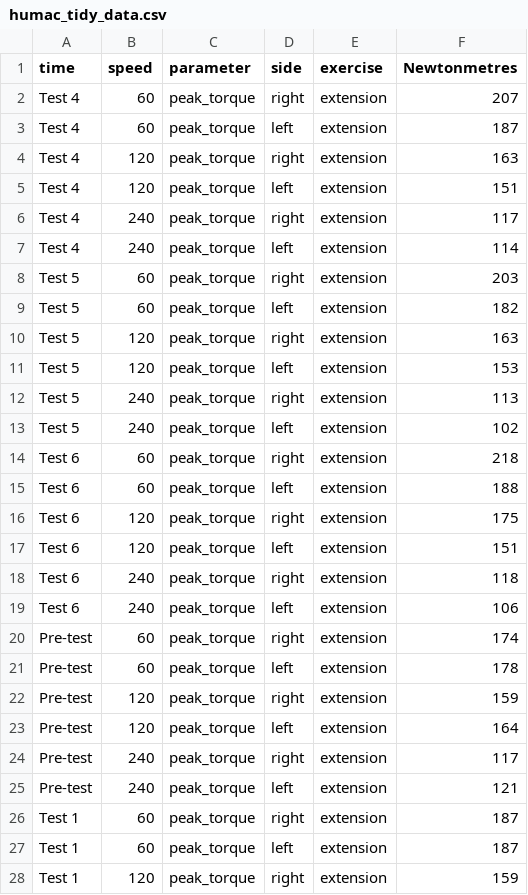
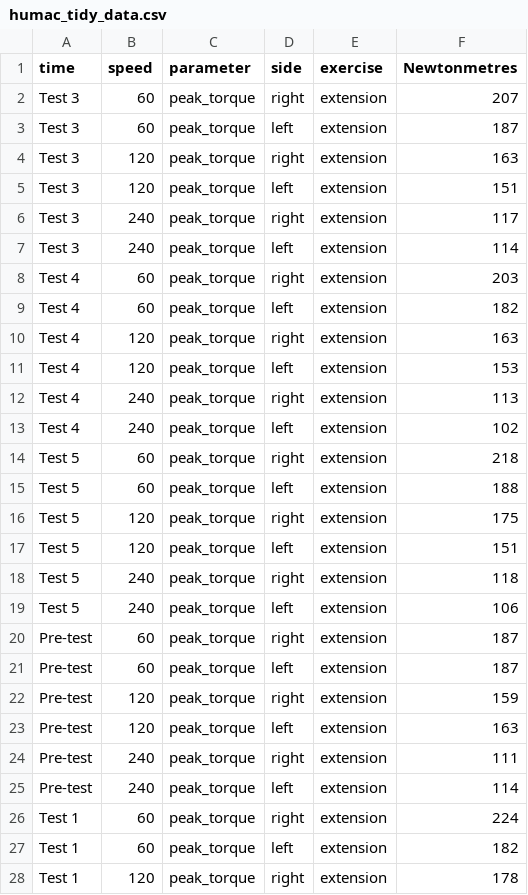
Before and after one commit to KetilBarstad/Arbeidskrav1, a CSV file: Data/humac_tidy_data.csv, drawn as a sheet; only a part is shown; the diff covers the shown part only.

```diff
--- a/Data/humac_tidy_data.csv
+++ b/Data/humac_tidy_data.csv
@@ -1,28 +1,28 @@
 time,speed,parameter,side,exercise,Newtonmetres
-Test 4,60,peak_torque,right,extension,207
-Test 4,60,peak_torque,left,extension,187
+Test 3,60,peak_torque,right,extension,207
+Test 3,60,peak_torque,left,extension,187
+Test 3,120,peak_torque,right,extension,163
+Test 3,120,peak_torque,left,extension,151
+Test 3,240,peak_torque,right,extension,117
+Test 3,240,peak_torque,left,extension,114
+Test 4,60,peak_torque,right,extension,203
+Test 4,60,peak_torque,left,extension,182
 Test 4,120,peak_torque,right,extension,163
-Test 4,120,peak_torque,left,extension,151
-Test 4,240,peak_torque,right,extension,117
-Test 4,240,peak_torque,left,extension,114
-Test 5,60,peak_torque,right,extension,203
-Test 5,60,peak_torque,left,extension,182
-Test 5,120,peak_torque,right,extension,163
-Test 5,120,peak_torque,left,extension,153
-Test 5,240,peak_torque,right,extension,113
-Test 5,240,peak_torque,left,extension,102
-Test 6,60,peak_torque,right,extension,218
-Test 6,60,peak_torque,left,extension,188
-Test 6,120,peak_torque,right,extension,175
-Test 6,120,peak_torque,left,extension,151
-Test 6,240,peak_torque,right,extension,118
-Test 6,240,peak_torque,left,extension,106
-Pre-test,60,peak_torque,right,extension,174
-Pre-test,60,peak_torque,left,extension,178
+Test 4,120,peak_torque,left,extension,153
+Test 4,240,peak_torque,right,extension,113
+Test 4,240,peak_torque,left,extension,102
+Test 5,60,peak_torque,right,extension,218
+Test 5,60,peak_torque,left,extension,188
+Test 5,120,peak_torque,right,extension,175
+Test 5,120,peak_torque,left,extension,151
+Test 5,240,peak_torque,right,extension,118
+Test 5,240,peak_torque,left,extension,106
+Pre-test,60,peak_torque,right,extension,187
+Pre-test,60,peak_torque,left,extension,187
 Pre-test,120,peak_torque,right,extension,159
-Pre-test,120,peak_torque,left,extension,164
-Pre-test,240,peak_torque,right,extension,117
-Pre-test,240,peak_torque,left,extension,121
-Test 1,60,peak_torque,right,extension,187
-Test 1,60,peak_torque,left,extension,187
-Test 1,120,peak_torque,right,extension,159
+Pre-test,120,peak_torque,left,extension,163
+Pre-test,240,peak_torque,right,extension,111
+Pre-test,240,peak_torque,left,extension,114
+Test 1,60,peak_torque,right,extension,224
+Test 1,60,peak_torque,left,extension,182
+Test 1,120,peak_torque,right,extension,178
```
Also changed, not shown: 6 removed rows and 9 edited cells elsewhere in this file, 3 other files.
